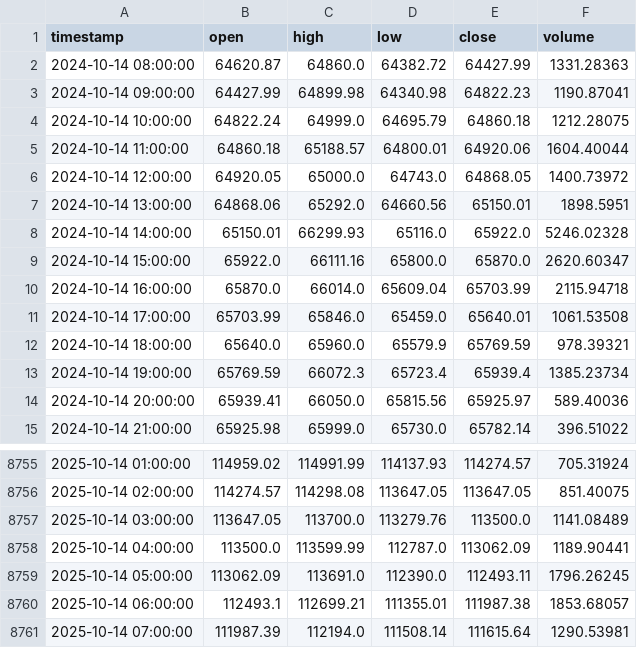
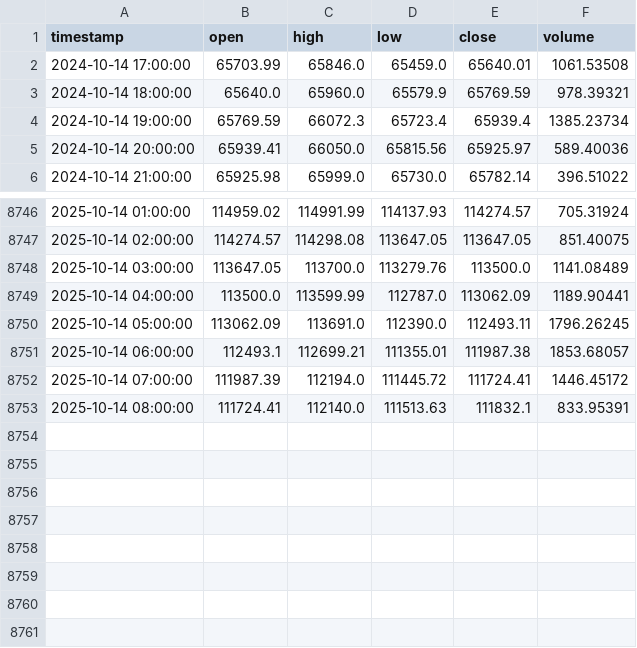
Before and after one commit to ying-jeanne/capstone_msba, a CSV file: data/raw/btc_binance_365d_1hour.csv, drawn as a sheet; only a part is shown, gaps mark what is left out.

```diff
--- a/data/raw/btc_binance_365d_1hour.csv
+++ b/data/raw/btc_binance_365d_1hour.csv
@@ -1,11 +1,2 @@
 timestamp,open,high,low,close,volume
-2024-10-14 08:00:00,64620.87,64860.0,64382.72,64427.99,1331.28363
-2024-10-14 09:00:00,64427.99,64899.98,64340.98,64822.23,1190.87041
-2024-10-14 10:00:00,64822.24,64999.0,64695.79,64860.18,1212.28075
-2024-10-14 11:00:00,64860.18,65188.57,64800.01,64920.06,1604.40044
-2024-10-14 12:00:00,64920.05,65000.0,64743.0,64868.05,1400.73972
-2024-10-14 13:00:00,64868.06,65292.0,64660.56,65150.01,1898.5951
-2024-10-14 14:00:00,65150.01,66299.93,65116.0,65922.0,5246.02328
-2024-10-14 15:00:00,65922.0,66111.16,65800.0,65870.0,2620.60347
-2024-10-14 16:00:00,65870.0,66014.0,65609.04,65703.99,2115.94718
 2024-10-14 17:00:00,65703.99,65846.0,65459.0,65640.01,1061.53508
@@ -8760,2 +8751,3 @@ timestamp,open,high,low,close,volume
 2025-10-14 06:00:00,112493.1,112699.21,111355.01,111987.38,1853.68057
-2025-10-14 07:00:00,111987.39,112194.0,111508.14,111615.64,1290.53981
+2025-10-14 07:00:00,111987.39,112194.0,111445.72,111724.41,1446.45172
+2025-10-14 08:00:00,111724.41,112140.0,111513.63,111832.1,833.95391
```
Also changed, not shown: data/predictions/15min_predictions_history.csv, data/predictions/daily_predictions.csv, 19 other files.
